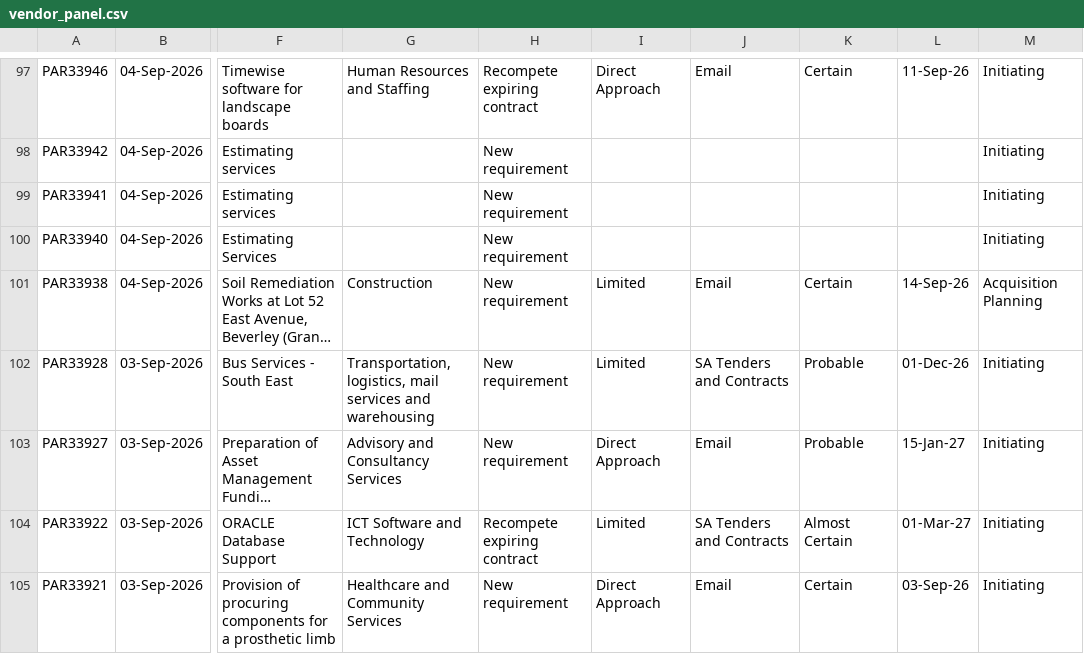
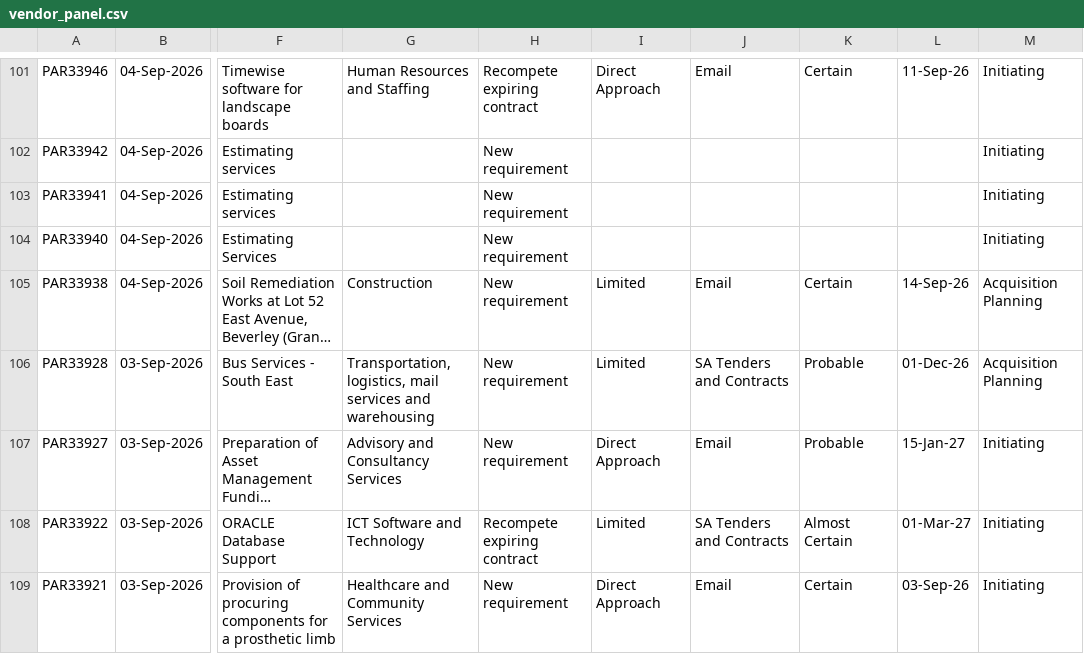
Before and after one commit to J-Lich/__temp_panel_output, a CSV file: vendor_panel.csv, drawn as a sheet; only a part is shown, gaps mark what is left out; long unchanged cells end in …; addresses are those after the commit; the diff covers the shown part only; the diff names each change by its address in the sheet, - before the commit and + after, or states it on an @@ line.

```diff
--- a/vendor_panel.csv
+++ b/vendor_panel.csv
-M106: Initiating
+M106: Acquisition Planning
```
Also changed, not shown: 4 added rows, 4 removed rows and 16 edited cells elsewhere in this file, 1 other file.
